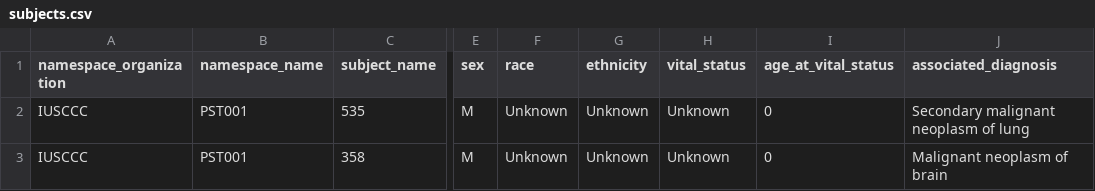
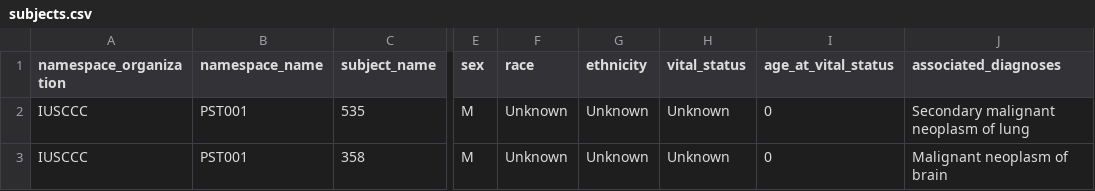
Before and after one commit to Su-informatics-lab/ccdi-api, a CSV file: data/subjects.csv, drawn as a sheet; only a part is shown, gaps mark what is left out; the diff names each change by its address in the sheet, - before the commit and + after, or states it on an @@ line.

Commit message:
fix spelling associated_diagnoses

```diff
--- a/data/subjects.csv
+++ b/data/subjects.csv
-J1: associated_diagnosis
+J1: associated_diagnoses
```
